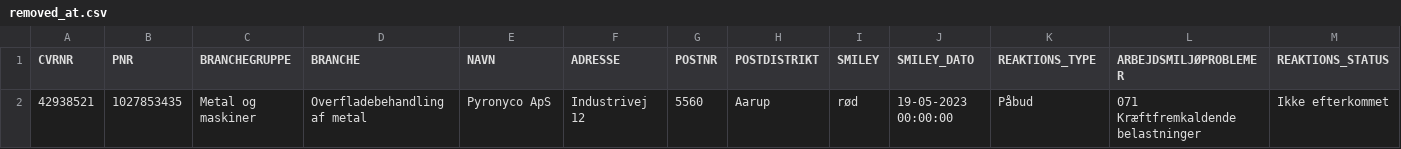
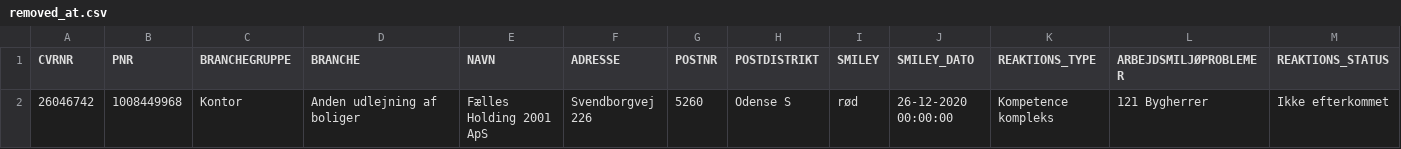
Before and after one commit to TV2-Fyn/scraping-af-arbejdstilsynets-smileyordning, a CSV file: csv/removed_at.csv, drawn as a sheet; only a part is shown; removed rows and columns are numbered as before the commit, all else as after; rows hold the shown columns only; the diff names each change by its address in the sheet, - before the commit and + after, or states it on an @@ line.

```diff
--- a/csv/removed_at.csv
+++ b/csv/removed_at.csv
-row 2: 42938521 | 1027853435 | Metal og maskiner | Overfladebehandling af metal | Pyronyco ApS | Industrivej 12 | 5560 | Aarup | rød | 19-05-2023 00:00:00 | Påbud | 071 Kræftfremkaldende belastninger | Ikke efterkommet
+row 2: 26046742 | 1008449968 | Kontor | Anden udlejning af boliger | Fælles Holding 2001 ApS | Svendborgvej 226 | 5260 | Odense S | rød | 26-12-2020 00:00:00 | Kompetence kompleks | 121 Bygherrer | Ikke efterkommet
```
